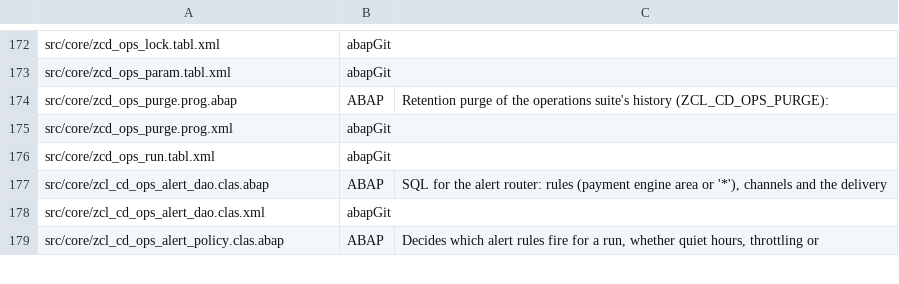
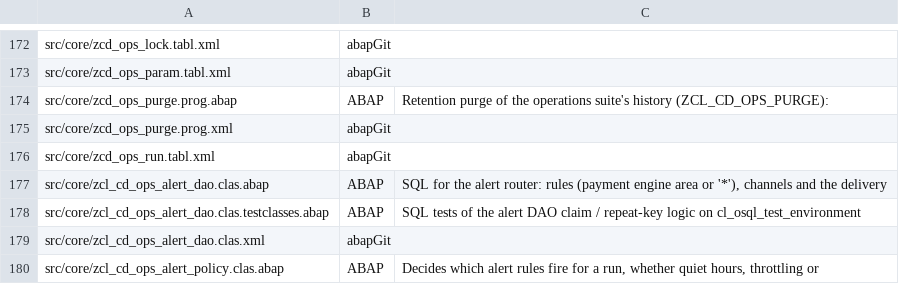
Before and after one commit to jaideep247/bai, a CSV file: ops-suite/docs/Changed_Artifacts.csv, drawn as a sheet; only a part is shown, gaps mark what is left out; the diff names each change by its address in the sheet, - before the commit and + after, or states it on an @@ line.

```diff
--- a/ops-suite/docs/Changed_Artifacts.csv
+++ b/ops-suite/docs/Changed_Artifacts.csv
+row 178: src/core/zcl_cd_ops_alert_dao.clas.testclasses.abap | ABAP | SQL tests of the alert DAO claim / repeat-key logic on cl_osql_test_environment
```
Also changed, not shown: ops-suite/docs/Coverage_Run_Register.csv, 22 other files.
